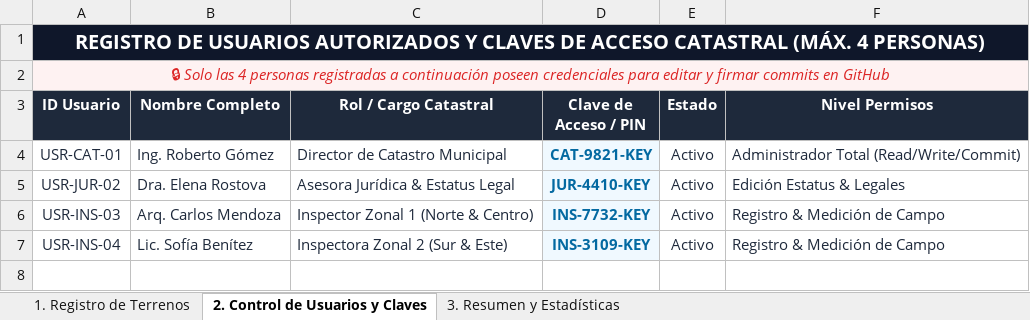
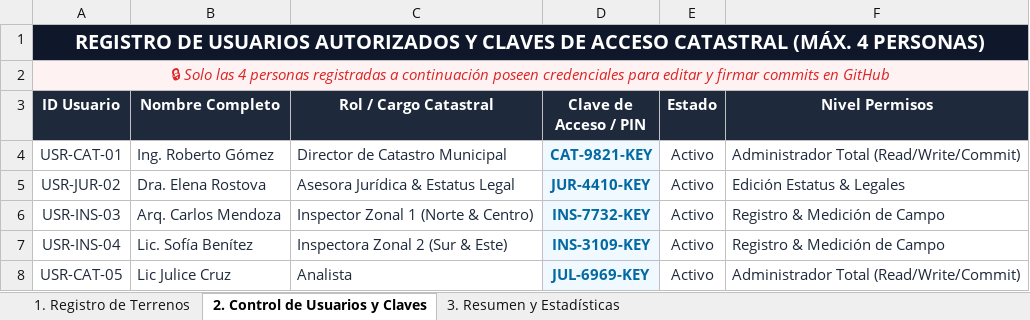
Before and after one commit to alcion8/datos, an Excel workbook: Registro_De_Terrenos_Municipal.xlsx, sheet 2. Control de Usuarios y Claves, drawn as a sheet; values as stored, in another font and other column widths than the file's, no borders; the diff names each change by its address in the sheet, - before the commit and + after, or states it on an @@ line.

Commit message:
Update Registro_De_Terrenos_Municipal.xlsx

```diff
--- a/Registro_De_Terrenos_Municipal.xlsx (sheet 2. Control de Usuarios y Claves)
+++ b/Registro_De_Terrenos_Municipal.xlsx (sheet 2. Control de Usuarios y Claves)
+row 8: USR-CAT-05 | Lic Julice Cruz | Analista | JUL-6969-KEY | Activo | Administrador Total (Read/Write/Commit)
```
